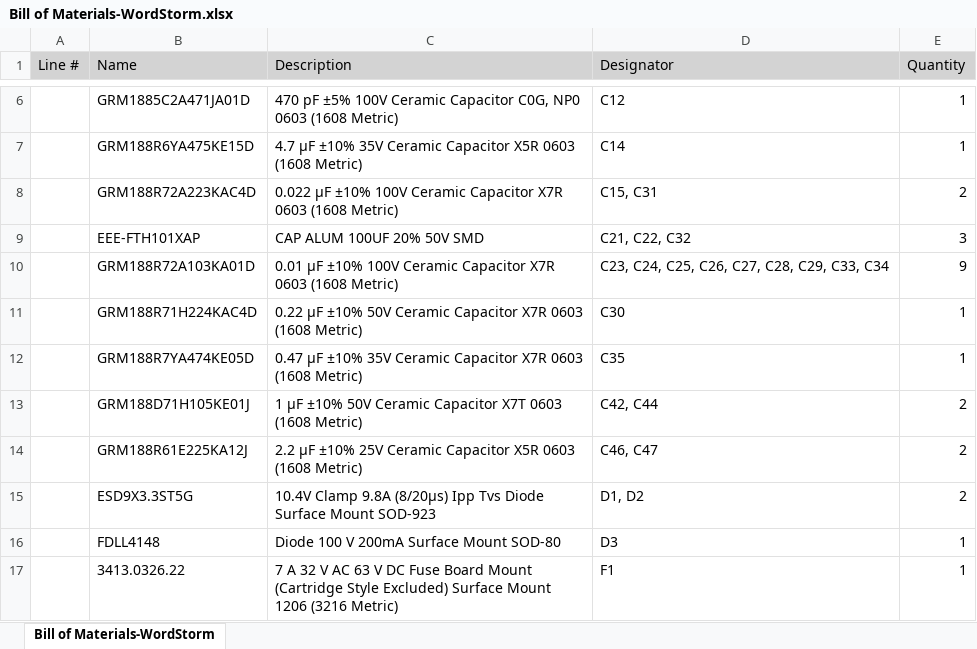
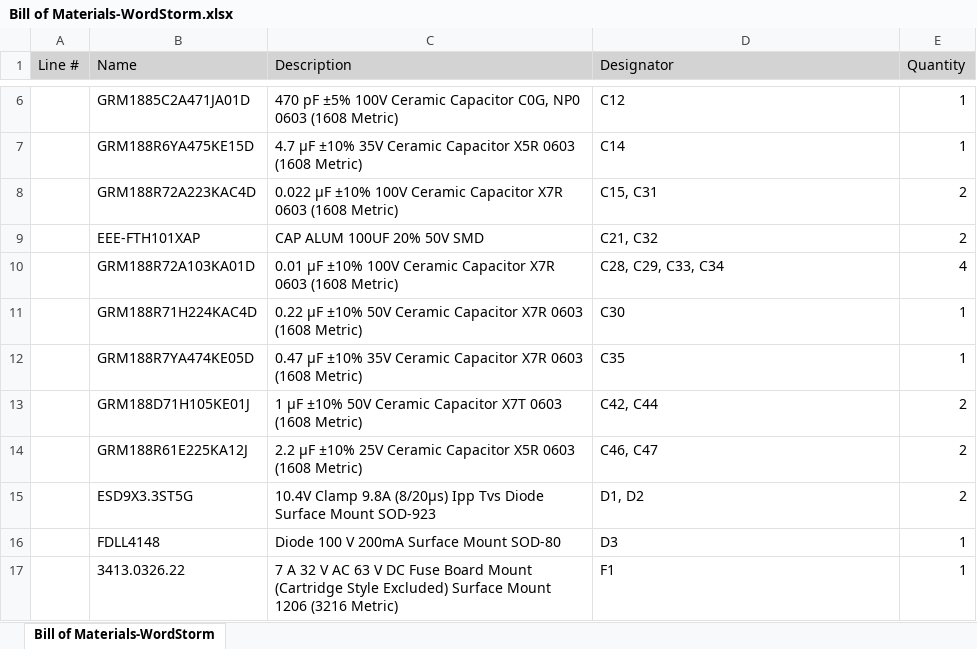
Before and after one commit to prints-of-darkness/WordStorm, an Excel workbook: Project Outputs for WordStorm/BOM/Bill of Materials-WordStorm.xlsx, sheet Bill of Materials-WordStorm, drawn as a sheet; only a part is shown, gaps mark what is left out; values as stored, in another font and other column widths than the file's, no borders; the diff names each change by its address in the sheet, - before the commit and + after, or states it on an @@ line.

```diff
--- a/Project Outputs for WordStorm/BOM/Bill of Materials-WordStorm.xlsx (sheet Bill of Materials-WordStorm)
+++ b/Project Outputs for WordStorm/BOM/Bill of Materials-WordStorm.xlsx (sheet Bill of Materials-WordStorm)
-D9 (Designator): C21, C22, C32
+D9 (Designator): C21, C32
-E9 (Quantity): 3
+E9 (Quantity): 2
-D10 (Designator): C23, C24, C25, C26, C27, C28, C29, C33, C34
+D10 (Designator): C28, C29, C33, C34
-E10 (Quantity): 9
+E10 (Quantity): 4
```
Also changed, not shown: Docs/STM32/pinmap.xlsx, 35 other files.
